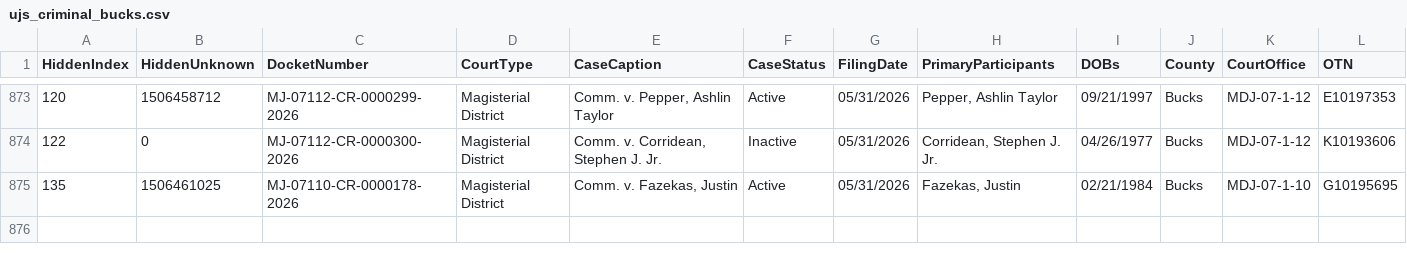
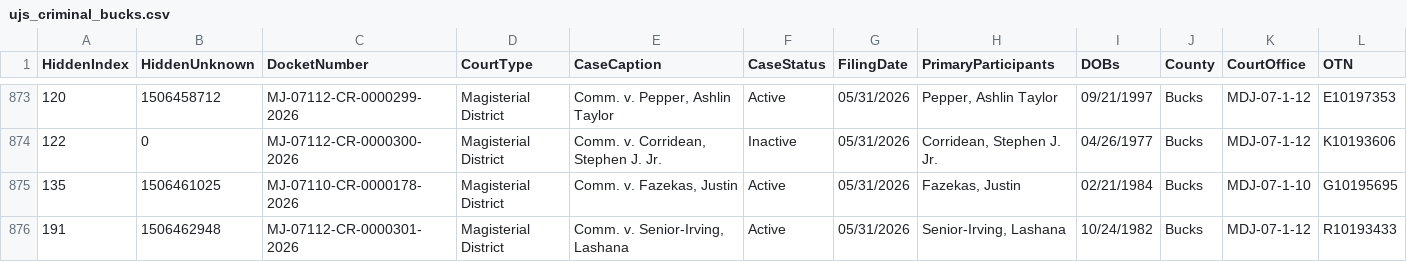
Before and after one commit to CUlleryUSATRepos/BucksCriminalUJSScrapeRepo, a CSV file: docs/data/ujs_criminal_bucks.csv, drawn as a sheet; only a part is shown, gaps mark what is left out; rows hold the shown columns only; the diff names each change by its address in the sheet, - before the commit and + after, or states it on an @@ line.

Commit message:
Daily UJS data update

```diff
--- a/docs/data/ujs_criminal_bucks.csv
+++ b/docs/data/ujs_criminal_bucks.csv
+row 876: 191 | 1506462948 | MJ-07112-CR-0000301-2026 | Magisterial District | Comm. v. Senior-Irving, Lashana | Active | 05/31/2026 | Senior-Irving, Lashana | 10/24/1982 | Bucks | MDJ-07-1-12 | R10193433
```
Also changed, not shown: ujs_criminal_bucks.csv.
